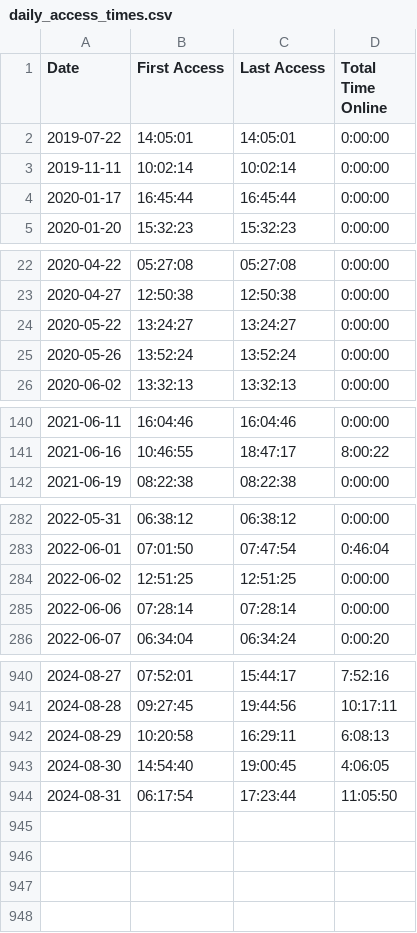
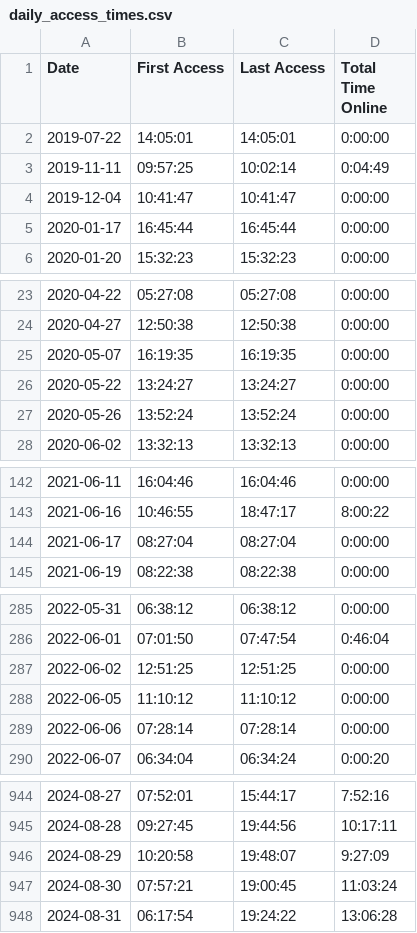
Before and after one commit to joereddington/export-history, a CSV file: daily_access_times.csv, drawn as a sheet; only a part is shown, gaps mark what is left out; the diff covers the shown part only.

```diff
--- a/daily_access_times.csv
+++ b/daily_access_times.csv
@@ -2,3 +2,4 @@ Date,First Access,Last Access,Total Time Online
 2019-07-22,14:05:01,14:05:01,0:00:00
-2019-11-11,10:02:14,10:02:14,0:00:00
+2019-11-11,09:57:25,10:02:14,0:04:49
+2019-12-04,10:41:47,10:41:47,0:00:00
 2020-01-17,16:45:44,16:45:44,0:00:00
@@ -23,2 +24,3 @@ Date,First Access,Last Access,Total Time Online
 2020-04-27,12:50:38,12:50:38,0:00:00
+2020-05-07,16:19:35,16:19:35,0:00:00
 2020-05-22,13:24:27,13:24:27,0:00:00
@@ -141,2 +143,3 @@ Date,First Access,Last Access,Total Time Online
 2021-06-16,10:46:55,18:47:17,8:00:22
+2021-06-17,08:27:04,08:27:04,0:00:00
 2021-06-19,08:22:38,08:22:38,0:00:00
@@ -284,2 +287,3 @@ Date,First Access,Last Access,Total Time Online
 2022-06-02,12:51:25,12:51:25,0:00:00
+2022-06-05,11:10:12,11:10:12,0:00:00
 2022-06-06,07:28:14,07:28:14,0:00:00
@@ -941,4 +945,4 @@ Date,First Access,Last Access,Total Time Online
 2024-08-28,09:27:45,19:44:56,10:17:11
-2024-08-29,10:20:58,16:29:11,6:08:13
-2024-08-30,14:54:40,19:00:45,4:06:05
-2024-08-31,06:17:54,17:23:44,11:05:50
+2024-08-29,10:20:58,19:48:07,9:27:09
+2024-08-30,07:57:21,19:00:45,11:03:24
+2024-08-31,06:17:54,19:24:22,13:06:28
```
Also changed, not shown: 4 edited cells elsewhere in this file, 2 other files.
